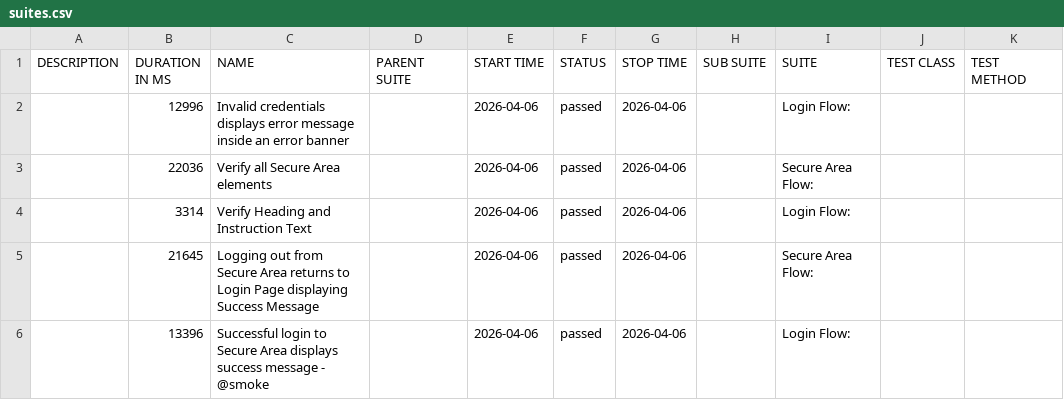
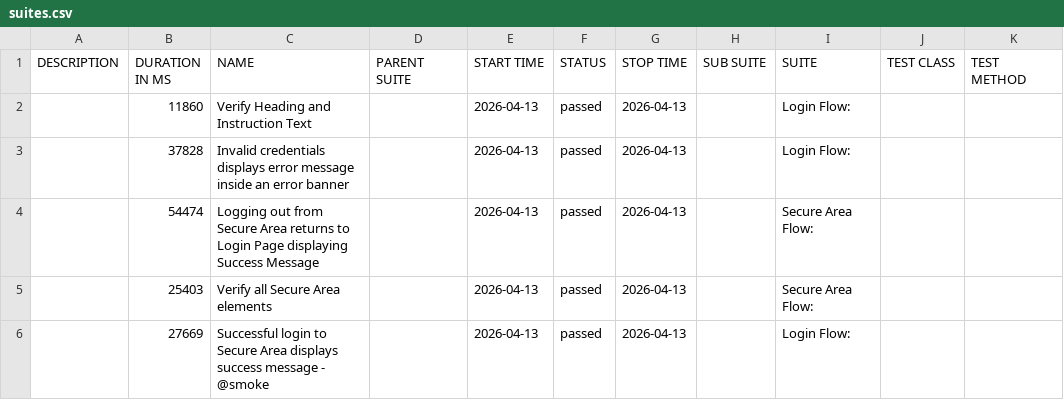
Before and after one commit to tjmaher/detox-demo, a CSV file: ios/data/suites.csv, drawn as a sheet.

```diff
--- a/ios/data/suites.csv
+++ b/ios/data/suites.csv
@@ -1,6 +1,6 @@
 "DESCRIPTION","DURATION IN MS","NAME","PARENT SUITE","START TIME","STATUS","STOP TIME","SUB SUITE","SUITE","TEST CLASS","TEST METHOD"
-"","12996","Invalid credentials displays error message inside an error banner","","2026-04-06","passed","2026-04-06","","Login Flow: ","",""
-"","22036","Verify all Secure Area elements","","2026-04-06","passed","2026-04-06","","Secure Area Flow: ","",""
-"","3314","Verify Heading and Instruction Text","","2026-04-06","passed","2026-04-06","","Login Flow: ","",""
-"","21645","Logging out from Secure Area returns to Login Page displaying Success Message","","2026-04-06","passed","2026-04-06","","Secure Area Flow: ","",""
-"","13396","Successful login to Secure Area displays success message - @smoke","","2026-04-06","passed","2026-04-06","","Login Flow: ","",""
+"","11860","Verify Heading and Instruction Text","","2026-04-13","passed","2026-04-13","","Login Flow: ","",""
+"","37828","Invalid credentials displays error message inside an error banner","","2026-04-13","passed","2026-04-13","","Login Flow: ","",""
+"","54474","Logging out from Secure Area returns to Login Page displaying Success Message","","2026-04-13","passed","2026-04-13","","Secure Area Flow: ","",""
+"","25403","Verify all Secure Area elements","","2026-04-13","passed","2026-04-13","","Secure Area Flow: ","",""
+"","27669","Successful login to Secure Area displays success message - @smoke","","2026-04-13","passed","2026-04-13","","Login Flow: ","",""
```
Also changed, not shown: 27 other files.
